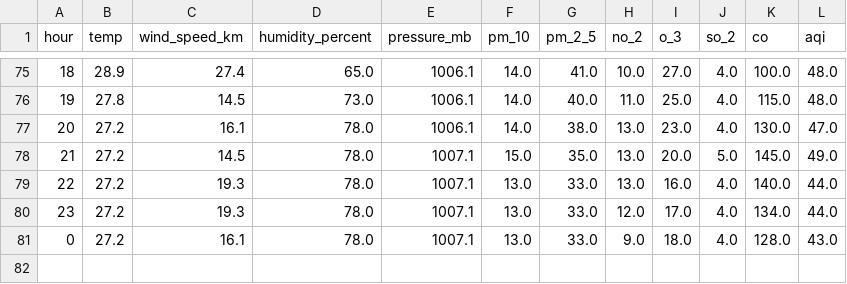
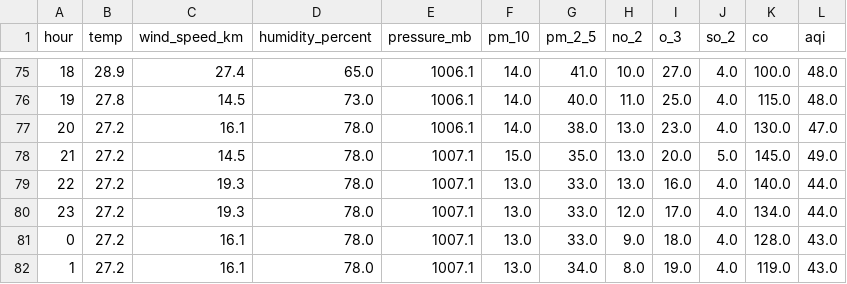
Before and after one commit to muhammadrafayasif/aqi-prediction, a CSV file: aqi-data.csv, drawn as a sheet; only a part is shown, gaps mark what is left out; the diff names each change by its address in the sheet, - before the commit and + after, or states it on an @@ line.

```diff
--- a/aqi-data.csv
+++ b/aqi-data.csv
+row 82: 1 | 27.2 | 16.1 | 78.0 | 1007.1 | 13.0 | 34.0 | 8.0 | 19.0 | 4.0 | 119.0 | 43.0
```
